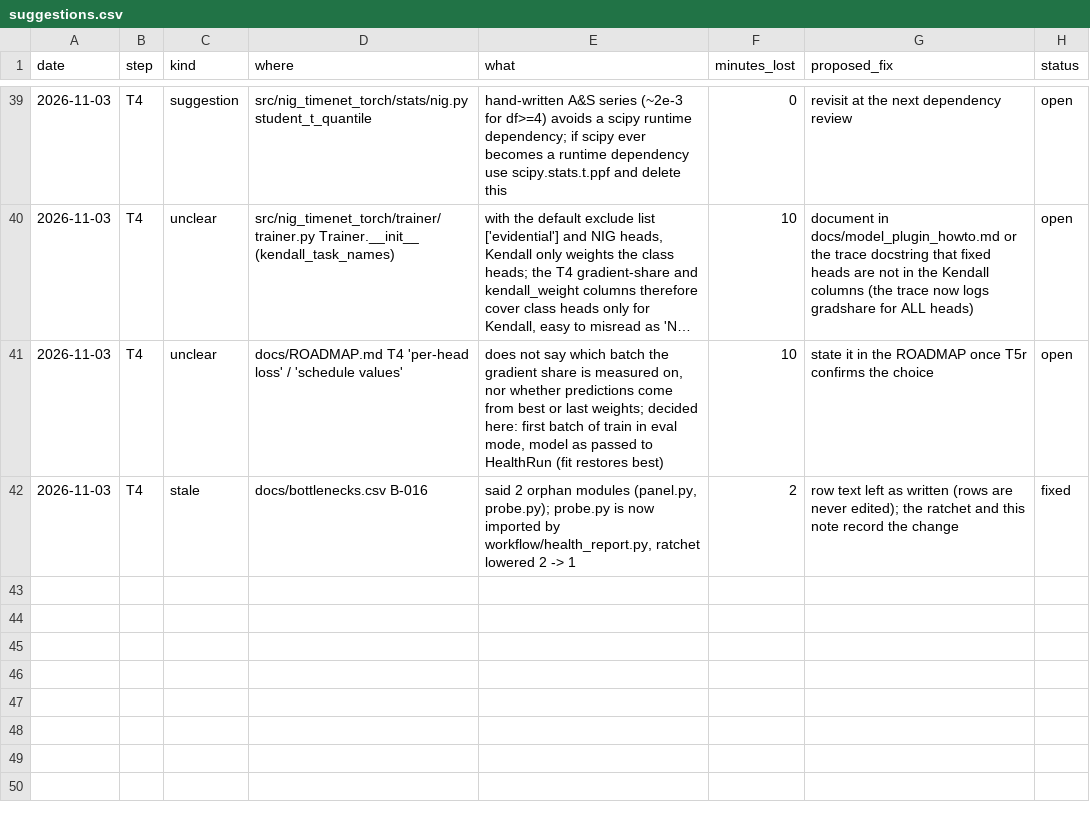
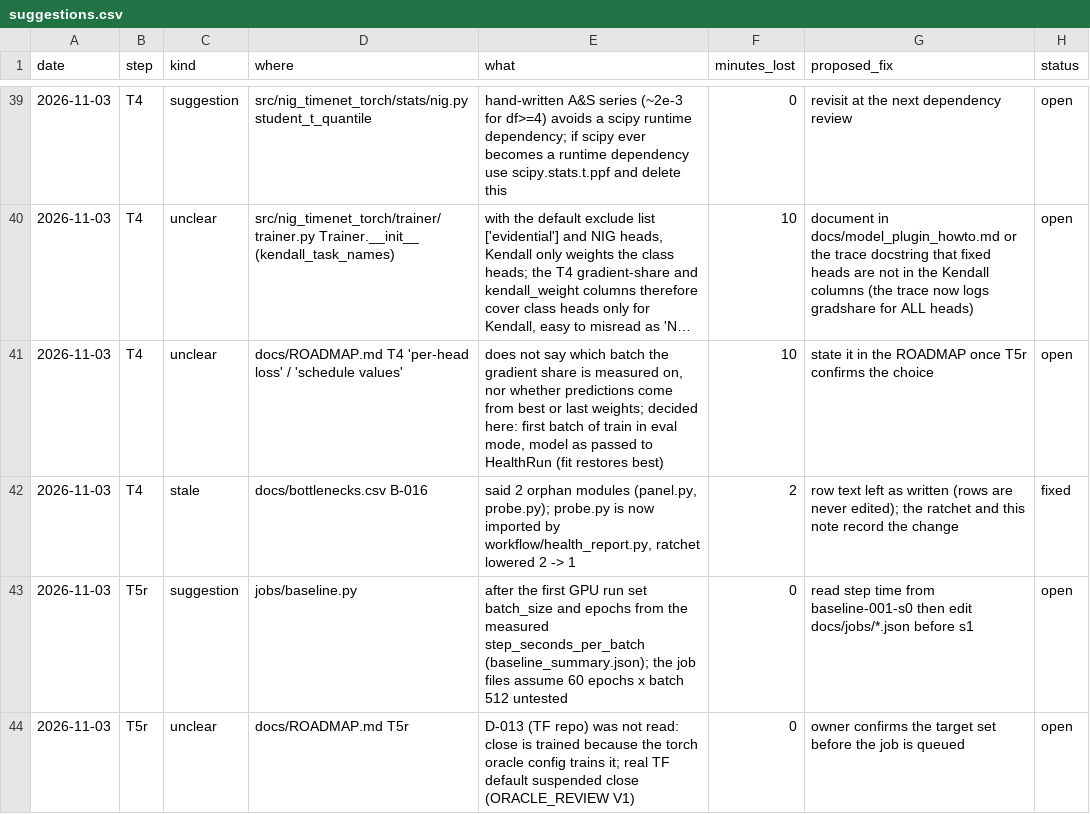
Before and after one commit to yuosef772424/nig-timenet-torch, a CSV file: docs/suggestions.csv, drawn as a sheet; only a part is shown, gaps mark what is left out; long unchanged cells end in …; the diff names each change by its address in the sheet, - before the commit and + after, or states it on an @@ line.

```diff
--- a/docs/suggestions.csv
+++ b/docs/suggestions.csv
+row 43: 2026-11-03 | T5r | suggestion | jobs/baseline.py | after the first GPU run set batch_size and epochs from the measured step_seconds_per_batch (baseline_summary.json); the job files assume 60 epochs x batch 512 untested | 0 | read step time from baseline-001-s0 then edit docs/jobs/*.json before s1 | open
+row 44: 2026-11-03 | T5r | unclear | docs/ROADMAP.md T5r | D-013 (TF repo) was not read: close is trained because the torch oracle config trains it; real TF default suspended close (ORACLE_REVIEW V1) | 0 | owner confirms the target set before the job is queued | open
```
Also changed, not shown: docs/bottlenecks.csv, docs/friction_log.csv, 9 other files.
